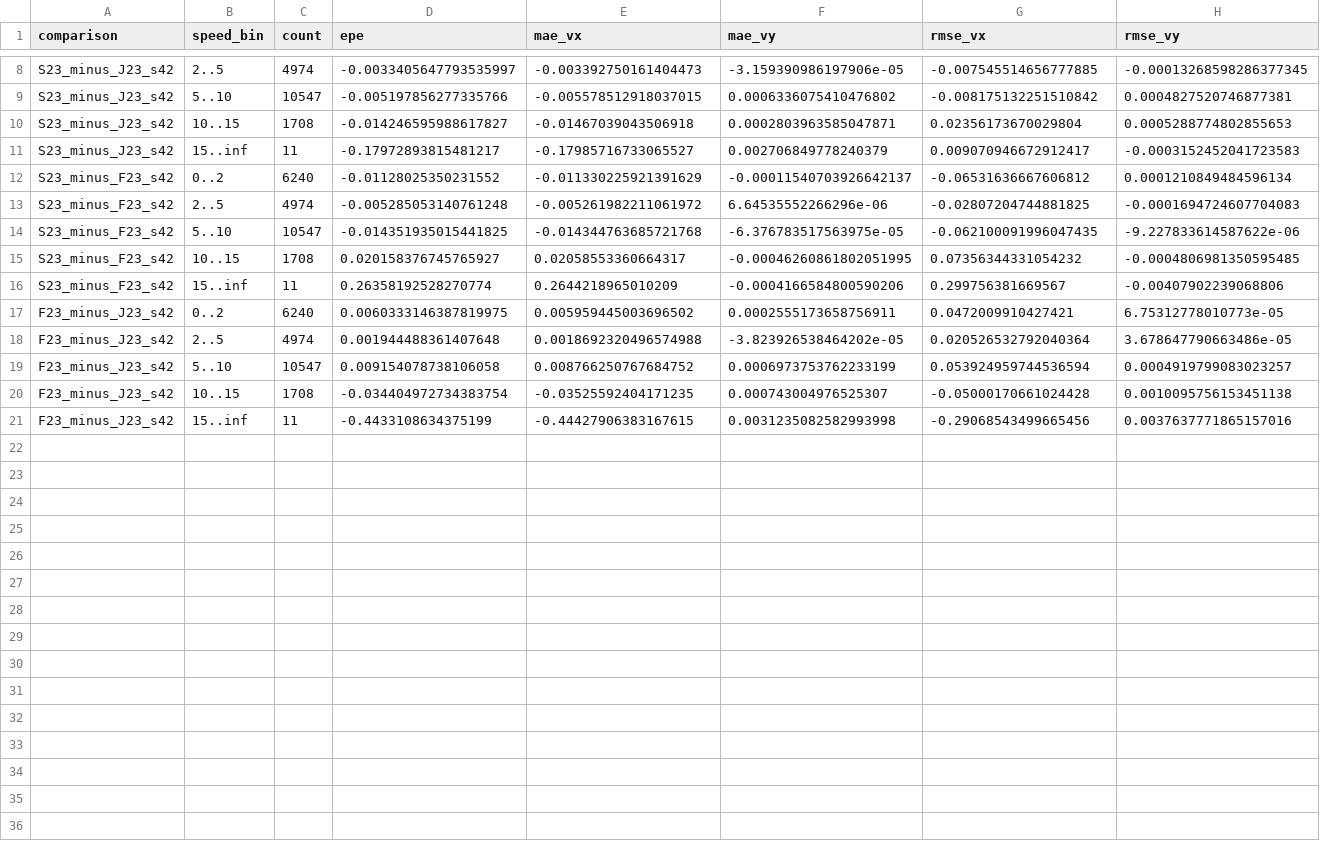
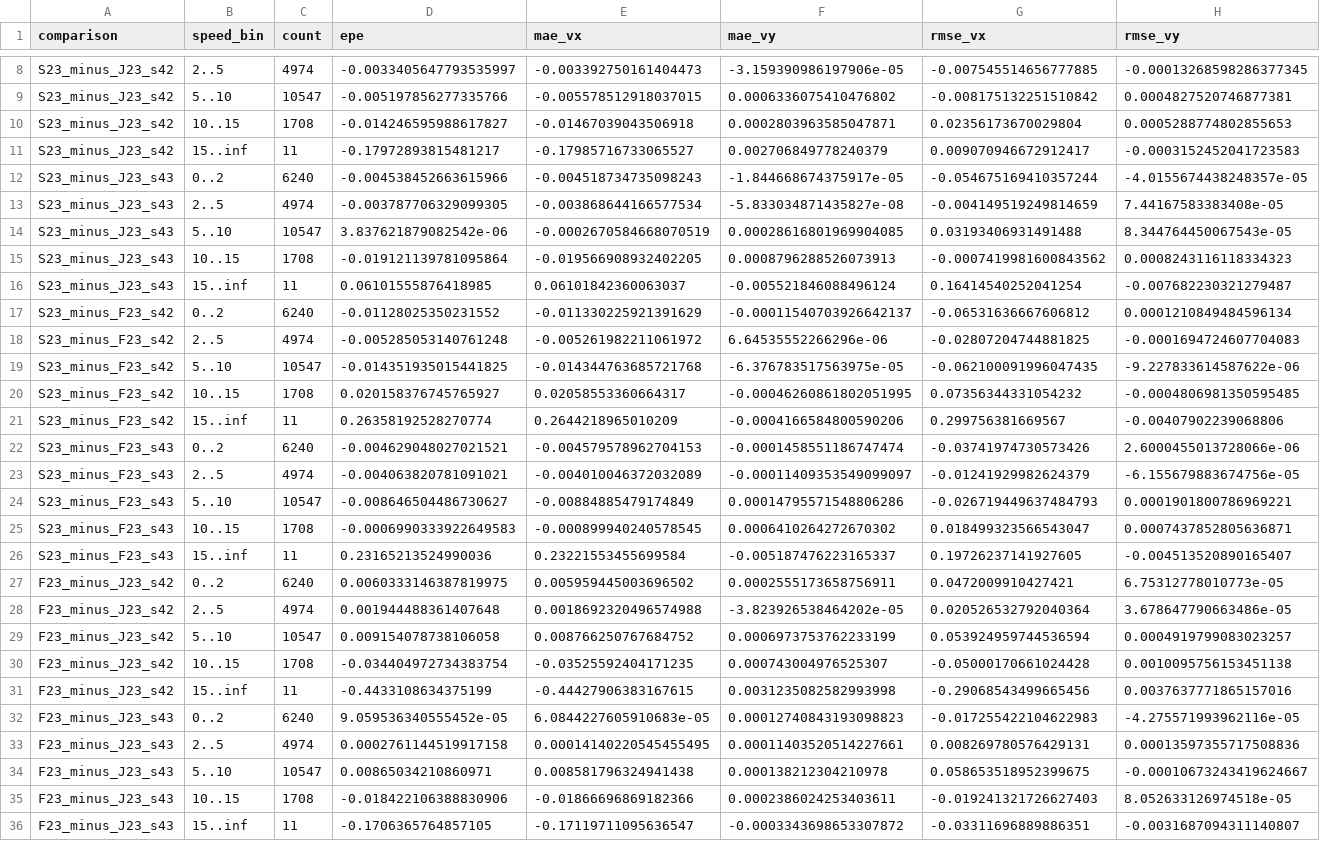
Before and after one commit to reingorcement/SpeedChallenge_nuScenes, a CSV file: methods/purevision-flow/PureVision_V5/docs/next_results/fusion_confirmation/20261102_1545_fusion_confirm_tail/reports/paired_speed_differences.csv, drawn as a sheet; only a part is shown, gaps mark what is left out; rows hold the shown columns only; the diff names each change by its address in the sheet, - before the commit and + after, or states it on an @@ line.

```diff
--- a/methods/purevision-flow/PureVision_V5/docs/next_results/fusion_confirmation/20261102_1545_fusion_confirm_tail/reports/paired_speed_differences.csv
+++ b/methods/purevision-flow/PureVision_V5/docs/next_results/fusion_confirmation/20261102_1545_fusion_confirm_tail/reports/paired_speed_differences.csv
+row 12: S23_minus_J23_s43 | 0..2 | 6240 | -0.004538452663615966 | -0.004518734735098243 | -1.844668674375917e-05 | -0.054675169410357244 | -4.0155674438248357e-05
+row 13: S23_minus_J23_s43 | 2..5 | 4974 | -0.003787706329099305 | -0.003868644166577534 | -5.833034871435827e-08 | -0.004149519249814659 | 7.44167583383408e-05
+row 14: S23_minus_J23_s43 | 5..10 | 10547 | 3.837621879082542e-06 | -0.0002670584668070519 | 0.00028616801969904085 | 0.03193406931491488 | 8.344764450067543e-05
+row 15: S23_minus_J23_s43 | 10..15 | 1708 | -0.019121139781095864 | -0.019566908932402205 | 0.0008796288526073913 | -0.0007419981600843562 | 0.0008243116118334323
+row 16: S23_minus_J23_s43 | 15..inf | 11 | 0.06101555876418985 | 0.06101842360063037 | -0.005521846088496124 | 0.16414540252041254 | -0.007682230321279487
+row 22: S23_minus_F23_s43 | 0..2 | 6240 | -0.004629048027021521 | -0.004579578962704153 | -0.0001458551186747474 | -0.03741974730573426 | 2.6000455013728066e-06
+row 23: S23_minus_F23_s43 | 2..5 | 4974 | -0.004063820781091021 | -0.004010046372032089 | -0.00011409353549099097 | -0.01241929982624379 | -6.155679883674756e-05
+row 24: S23_minus_F23_s43 | 5..10 | 10547 | -0.008646504486730627 | -0.00884885479174849 | 0.00014795571548806286 | -0.026719449637484793 | 0.0001901800786969221
+row 25: S23_minus_F23_s43 | 10..15 | 1708 | -0.0006990333922649583 | -0.000899940240578545 | 0.0006410264272670302 | 0.018499323566543047 | 0.0007437852805636871
+row 26: S23_minus_F23_s43 | 15..inf | 11 | 0.23165213524990036 | 0.23221553455699584 | -0.005187476223165337 | 0.19726237141927605 | -0.004513520890165407
+row 32: F23_minus_J23_s43 | 0..2 | 6240 | 9.059536340555452e-05 | 6.0844227605910683e-05 | 0.00012740843193098823 | -0.017255422104622983 | -4.275571993962116e-05
+row 33: F23_minus_J23_s43 | 2..5 | 4974 | 0.0002761144519917158 | 0.00014140220545455495 | 0.00011403520514227661 | 0.008269780576429131 | 0.00013597355717508836
+row 34: F23_minus_J23_s43 | 5..10 | 10547 | 0.00865034210860971 | 0.008581796324941438 | 0.000138212304210978 | 0.058653518952399675 | -0.00010673243419624667
+row 35: F23_minus_J23_s43 | 10..15 | 1708 | -0.018422106388830906 | -0.01866696869182366 | 0.0002386024253403611 | -0.019241321726627403 | 8.052633126974518e-05
+row 36: F23_minus_J23_s43 | 15..inf | 11 | -0.1706365764857105 | -0.17119711095636547 | -0.0003343698653307872 | -0.03311696889886351 | -0.0031687094311140807
```
Also changed, not shown: methods/purevision-flow/PureVision_V5/docs/next_results/fusion_confirmation/20261102_1545_fusion_confirm_tail/reports/core_results.csv, methods/purevision-flow/PureVision_V5/docs/next_results/fusion_confirmation/20261102_1545_fusion_confirm_tail/reports/focus_scene_sensitivity.csv, 46 other files.
